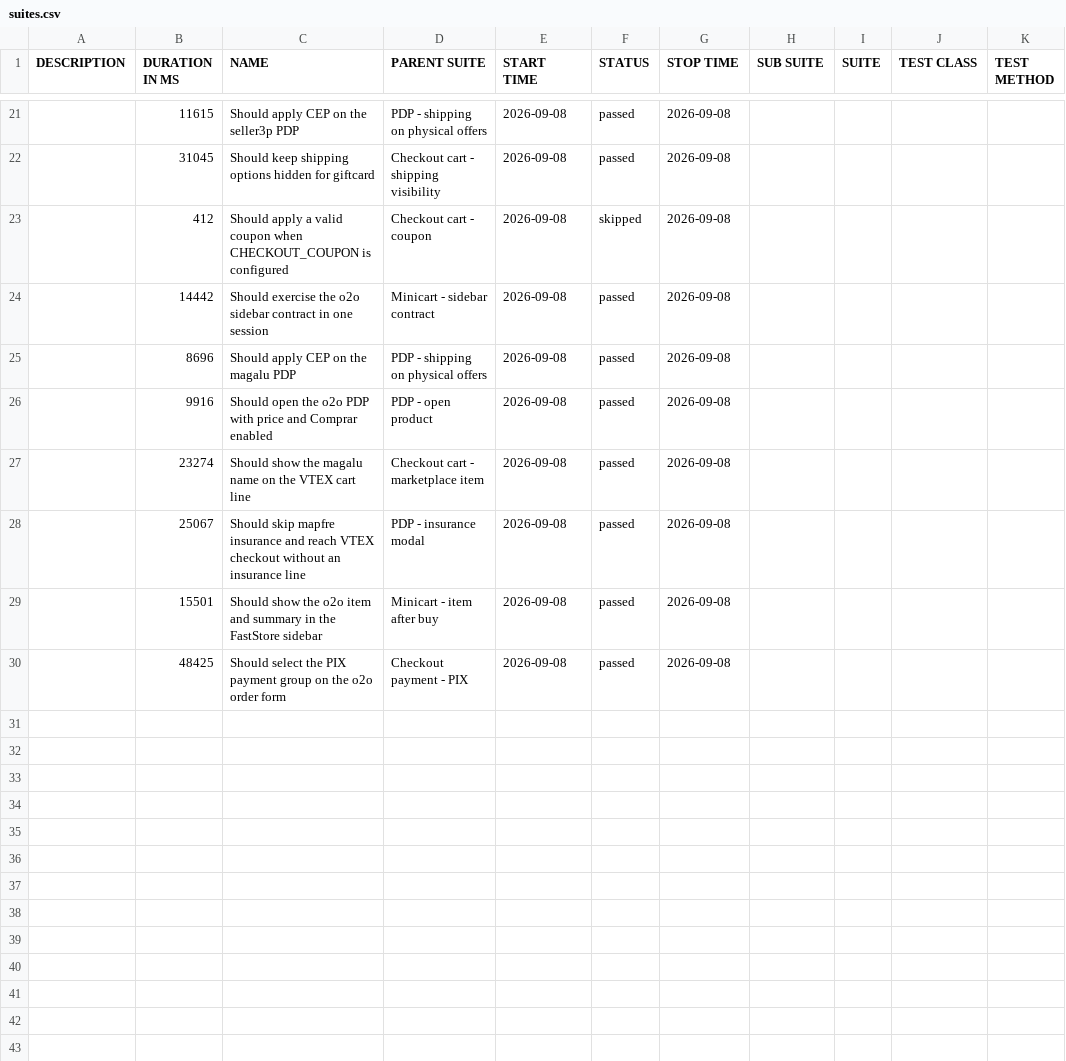
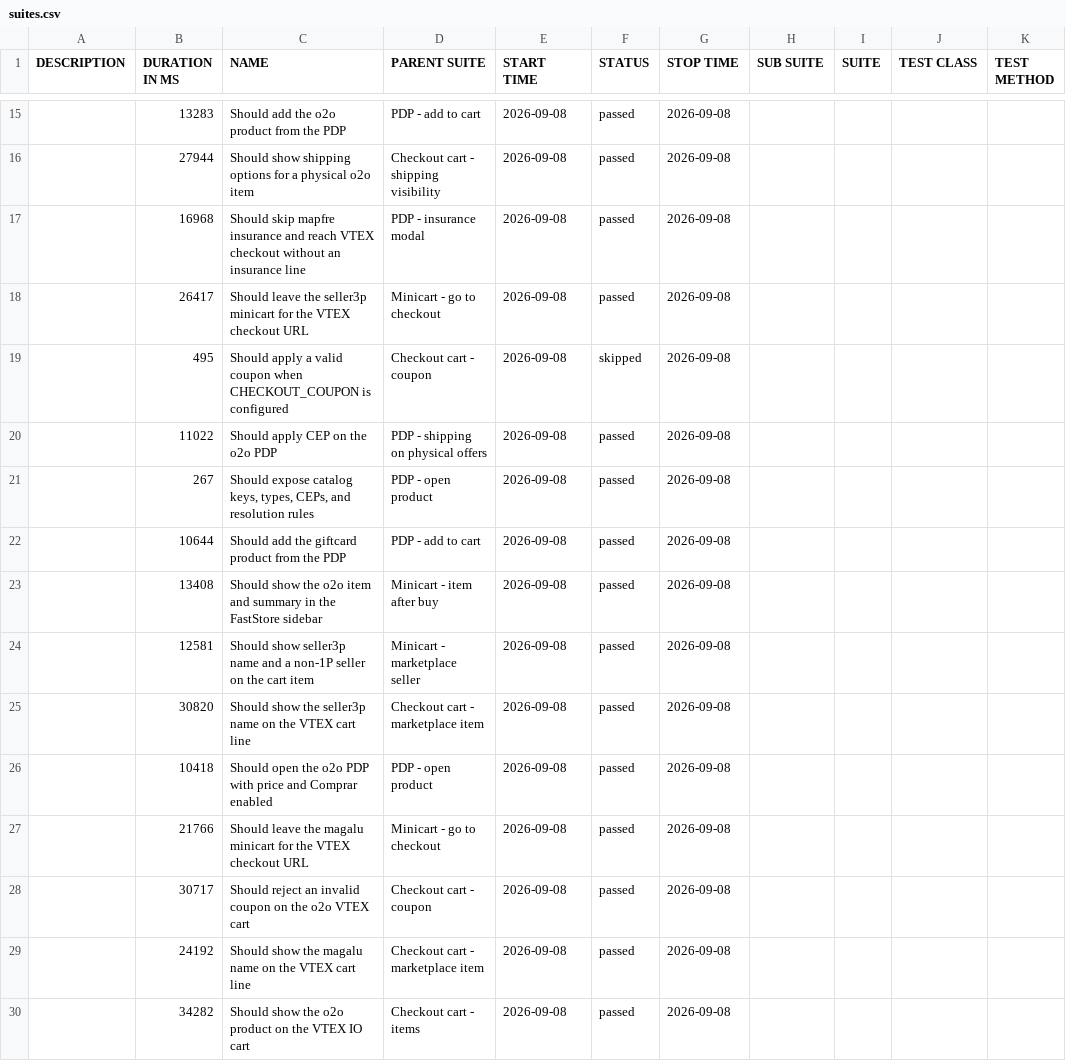
Before and after one commit to MaximusPonciano/gh-pages, a CSV file: allure-report/data/suites.csv, drawn as a sheet; only a part is shown, gaps mark what is left out; the diff covers the shown part only.

```diff
--- a/allure-report/data/suites.csv
+++ b/allure-report/data/suites.csv
@@ -21,10 +15,16 @@
-"","11615","Should apply CEP on the seller3p PDP","PDP - shipping on physical offers","2026-09-08","passed","2026-09-08","","","",""
-"","31045","Should keep shipping options hidden for giftcard","Checkout cart - shipping visibility","2026-09-08","passed","2026-09-08","","","",""
-"","412","Should apply a valid coupon when CHECKOUT_COUPON is configured","Checkout cart - coupon","2026-09-08","skipped","2026-09-08","","","",""
-"","14442","Should exercise the o2o sidebar contract in one session","Minicart - sidebar contract","2026-09-08","passed","2026-09-08","","","",""
-"","8696","Should apply CEP on the magalu PDP","PDP - shipping on physical offers","2026-09-08","passed","2026-09-08","","","",""
-"","9916","Should open the o2o PDP with price and Comprar enabled","PDP - open product","2026-09-08","passed","2026-09-08","","","",""
-"","23274","Should show the magalu name on the VTEX cart line","Checkout cart - marketplace item","2026-09-08","passed","2026-09-08","","","",""
-"","25067","Should skip mapfre insurance and reach VTEX checkout without an insurance line","PDP - insurance modal","2026-09-08","passed","2026-09-08","","","",""
-"","15501","Should show the o2o item and summary in the FastStore sidebar","Minicart - item after buy","2026-09-08","passed","2026-09-08","","","",""
-"","48425","Should select the PIX payment group on the o2o order form","Checkout payment - PIX","2026-09-08","passed","2026-09-08","","","",""
+"","13283","Should add the o2o product from the PDP","PDP - add to cart","2026-09-08","passed","2026-09-08","","","",""
+"","27944","Should show shipping options for a physical o2o item","Checkout cart - shipping visibility","2026-09-08","passed","2026-09-08","","","",""
+"","16968","Should skip mapfre insurance and reach VTEX checkout without an insurance line","PDP - insurance modal","2026-09-08","passed","2026-09-08","","","",""
+"","26417","Should leave the seller3p minicart for the VTEX checkout URL","Minicart - go to checkout","2026-09-08","passed","2026-09-08","","","",""
+"","495","Should apply a valid coupon when CHECKOUT_COUPON is configured","Checkout cart - coupon","2026-09-08","skipped","2026-09-08","","","",""
+"","11022","Should apply CEP on the o2o PDP","PDP - shipping on physical offers","2026-09-08","passed","2026-09-08","","","",""
+"","267","Should expose catalog keys, types, CEPs, and resolution rules","PDP - open product","2026-09-08","passed","2026-09-08","","","",""
+"","10644","Should add the giftcard product from the PDP","PDP - add to cart","2026-09-08","passed","2026-09-08","","","",""
+"","13408","Should show the o2o item and summary in the FastStore sidebar","Minicart - item after buy","2026-09-08","passed","2026-09-08","","","",""
+"","12581","Should show seller3p name and a non-1P seller on the cart item","Minicart - marketplace seller","2026-09-08","passed","2026-09-08","","","",""
+"","30820","Should show the seller3p name on the VTEX cart line","Checkout cart - marketplace item","2026-09-08","passed","2026-09-08","","","",""
+"","10418","Should open the o2o PDP with price and Comprar enabled","PDP - open product","2026-09-08","passed","2026-09-08","","","",""
+"","21766","Should leave the magalu minicart for the VTEX checkout URL","Minicart - go to checkout","2026-09-08","passed","2026-09-08","","","",""
+"","30717","Should reject an invalid coupon on the o2o VTEX cart","Checkout cart - coupon","2026-09-08","passed","2026-09-08","","","",""
+"","24192","Should show the magalu name on the VTEX cart line","Checkout cart - marketplace item","2026-09-08","passed","2026-09-08","","","",""
+"","34282","Should show the o2o product on the VTEX IO cart","Checkout cart - items","2026-09-08","passed","2026-09-08","","","",""
```
Also changed, not shown: 3 added rows, 9 removed rows and 20 edited cells elsewhere in this file, 54 other files.
